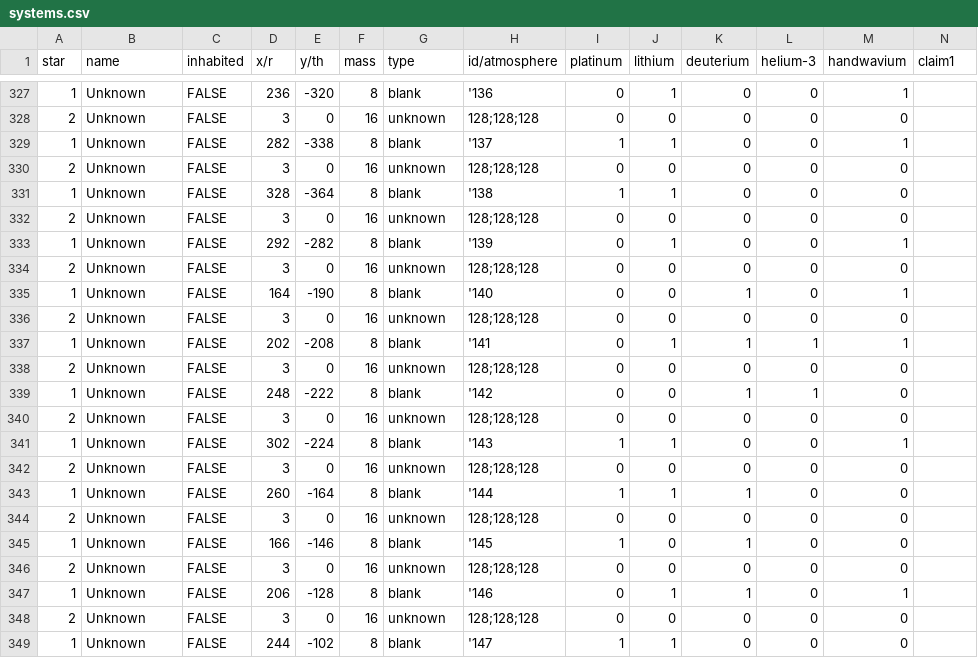
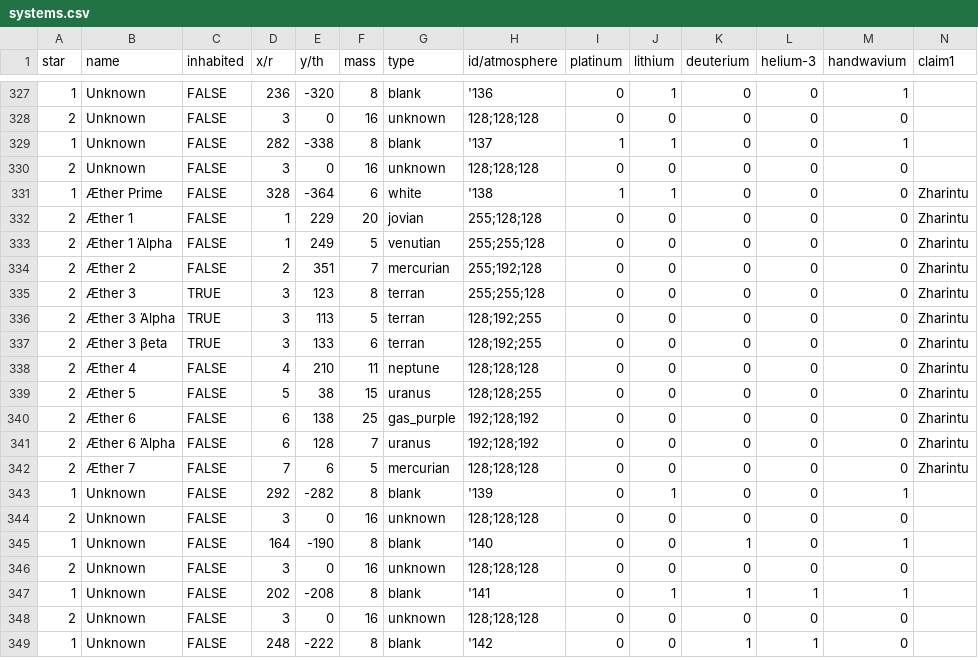
Before and after one commit to ophereon/StarMap, a CSV file: systems.csv, drawn as a sheet; only a part is shown, gaps mark what is left out; the shorter side is filled out with more unchanged rows; addresses are those after the commit; rows hold the shown columns only; the diff names each change by its address in the sheet, - before the commit and + after, or states it on an @@ line.

Commit message:
170726 2146

```diff
--- a/systems.csv
+++ b/systems.csv
-B331 (name): Unknown
+B331 (name): Æther Prime
-F331 (mass): 8
+F331 (mass): 6
-G331 (type): blank
+G331 (type): white
-N331 (claim1): (empty)
+N331 (claim1): Zharintu
+row 332: 2 | Æther 1 | FALSE | 1 | 229 | 20 | jovian | 255;128;128 | 0 | 0 | 0 | 0 | 0 | Zharintu
+row 333: 2 | Æther 1 Άlpha | FALSE | 1 | 249 | 5 | venutian | 255;255;128 | 0 | 0 | 0 | 0 | 0 | Zharintu
+row 334: 2 | Æther 2 | FALSE | 2 | 351 | 7 | mercurian | 255;192;128 | 0 | 0 | 0 | 0 | 0 | Zharintu
+row 335: 2 | Æther 3 | TRUE | 3 | 123 | 8 | terran | 255;255;128 | 0 | 0 | 0 | 0 | 0 | Zharintu
+row 336: 2 | Æther 3 Άlpha | TRUE | 3 | 113 | 5 | terran | 128;192;255 | 0 | 0 | 0 | 0 | 0 | Zharintu
+row 337: 2 | Æther 3 βeta | TRUE | 3 | 133 | 6 | terran | 128;192;255 | 0 | 0 | 0 | 0 | 0 | Zharintu
-B338 (name): Unknown
+B338 (name): Æther 4
-D338 (x/r): 3
+D338 (x/r): 4
-E338 (y/th): 0
+E338 (y/th): 210
-F338 (mass): 16
+F338 (mass): 11
-G338 (type): unknown
+G338 (type): neptune
-N338 (claim1): (empty)
+N338 (claim1): Zharintu
+row 339: 2 | Æther 5 | FALSE | 5 | 38 | 15 | uranus | 128;128;255 | 0 | 0 | 0 | 0 | 0 | Zharintu
+row 340: 2 | Æther 6 | FALSE | 6 | 138 | 25 | gas_purple | 192;128;192 | 0 | 0 | 0 | 0 | 0 | Zharintu
+row 341: 2 | Æther 6 Άlpha | FALSE | 6 | 128 | 7 | uranus | 192;128;192 | 0 | 0 | 0 | 0 | 0 | Zharintu
+row 342: 2 | Æther 7 | FALSE | 7 | 6 | 5 | mercurian | 128;128;128 | 0 | 0 | 0 | 0 | 0 | Zharintu
```
